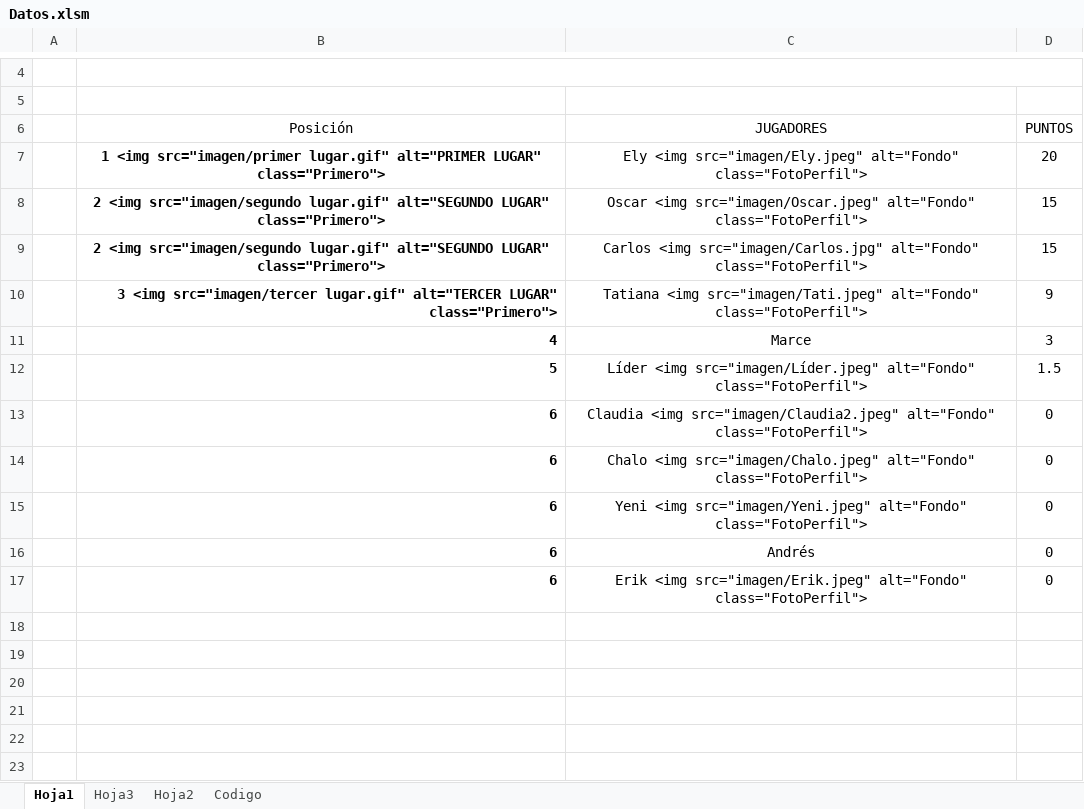
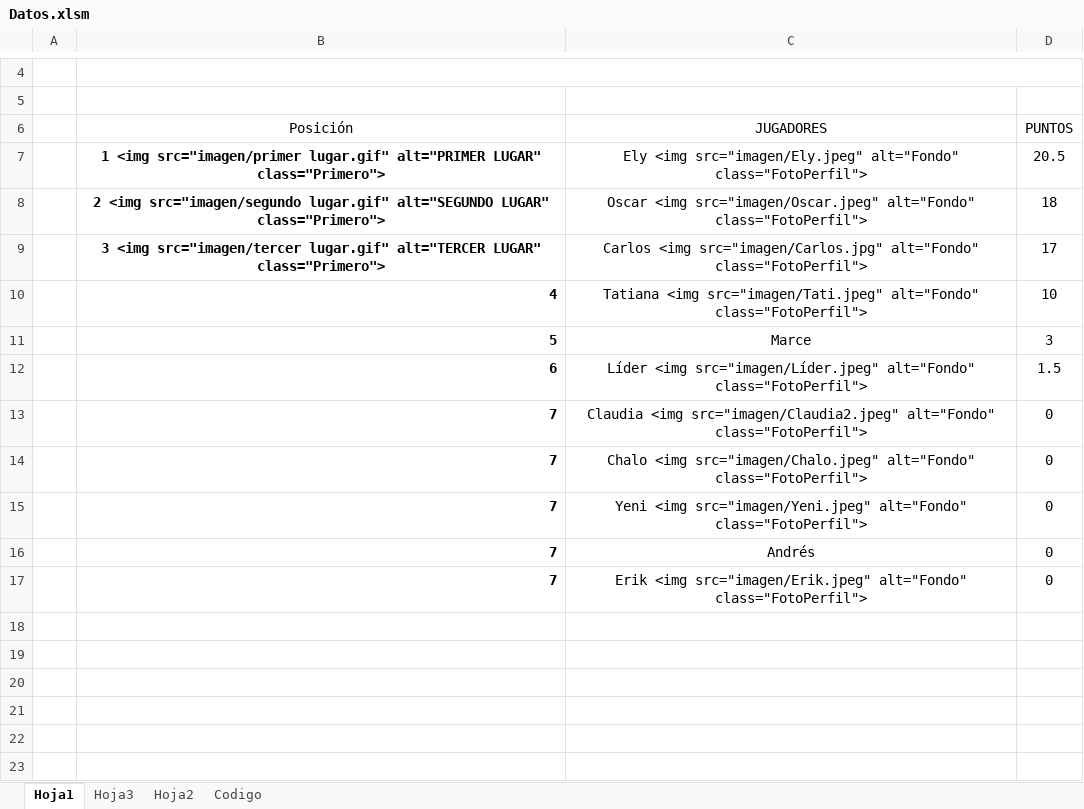
Before and after one commit to diacono81/WebLUdo, an Excel workbook: Datos.xlsm, sheet Hoja1, drawn as a sheet; only a part is shown, gaps mark what is left out; values as stored, in another font and other column widths than the file's, no borders; charts and pictures and table styles not drawn; removed rows and columns are numbered as before the commit, all else as after; the diff names each change by its address in the sheet, - before the commit and + after, or states it on an @@ line.

```diff
--- a/Datos.xlsm (sheet Hoja1)
+++ b/Datos.xlsm (sheet Hoja1)
-D7 (PUNTOS): 20
+D7 (PUNTOS): 20.5
-D8 (PUNTOS): 15
+D8 (PUNTOS): 18
-row 9:  | 2 <img src="imagen/segundo lugar.gif" alt="SEGUNDO LUGAR" class="Primero"> | Carlos <img src="imagen/Carlos.jpg" alt="Fondo" class="FotoPerfil"> | 15
-B9 alignment: right
+B9 alignment: center
-C9 (JUGADORES): Tatiana <img src="imagen/Tati.jpeg" alt="Fondo" class="FotoPerfil">
+C9 (JUGADORES): Carlos <img src="imagen/Carlos.jpg" alt="Fondo" class="FotoPerfil">
-D9 (PUNTOS): 9
+D9 (PUNTOS): 17
+row 10:  | 4 | Tatiana <img src="imagen/Tati.jpeg" alt="Fondo" class="FotoPerfil"> | 10
-B11 (Posición): 4
+B11 (Posición): 5
-B12 (Posición): 5
+B12 (Posición): 6
-B13:B17 (Posición): 6
+B13:B17 (Posición): 7
```
Also changed, not shown: sheet Codigo, 1 other file.
